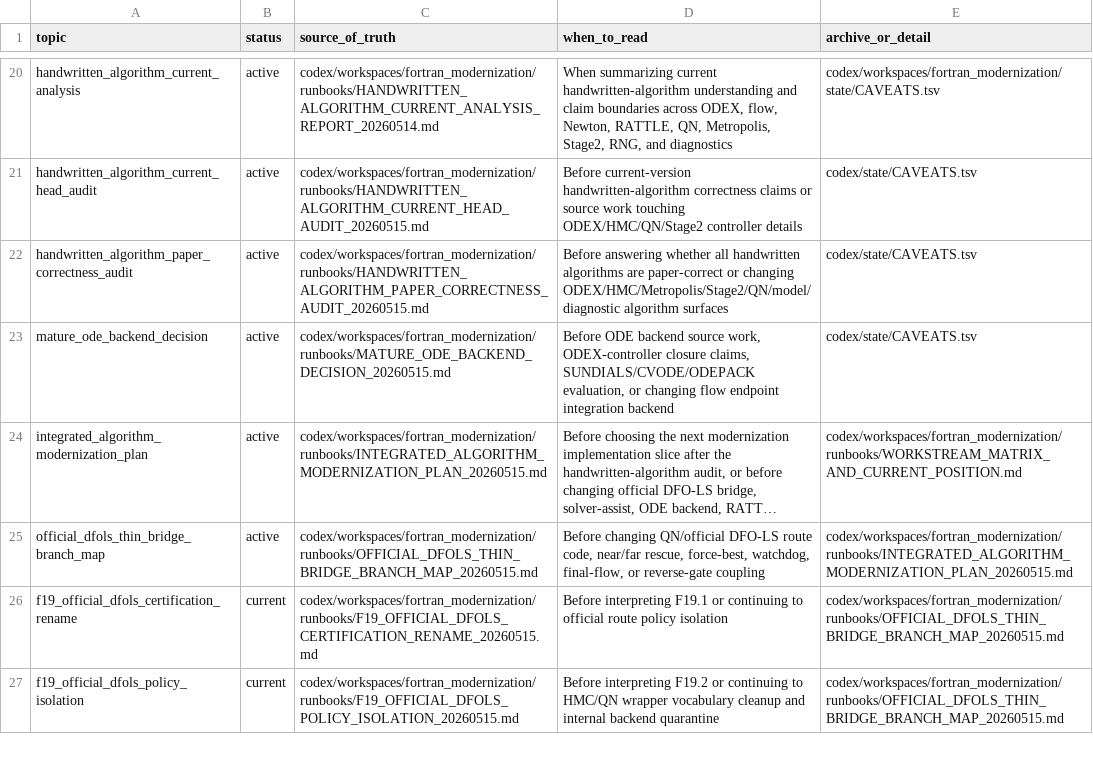
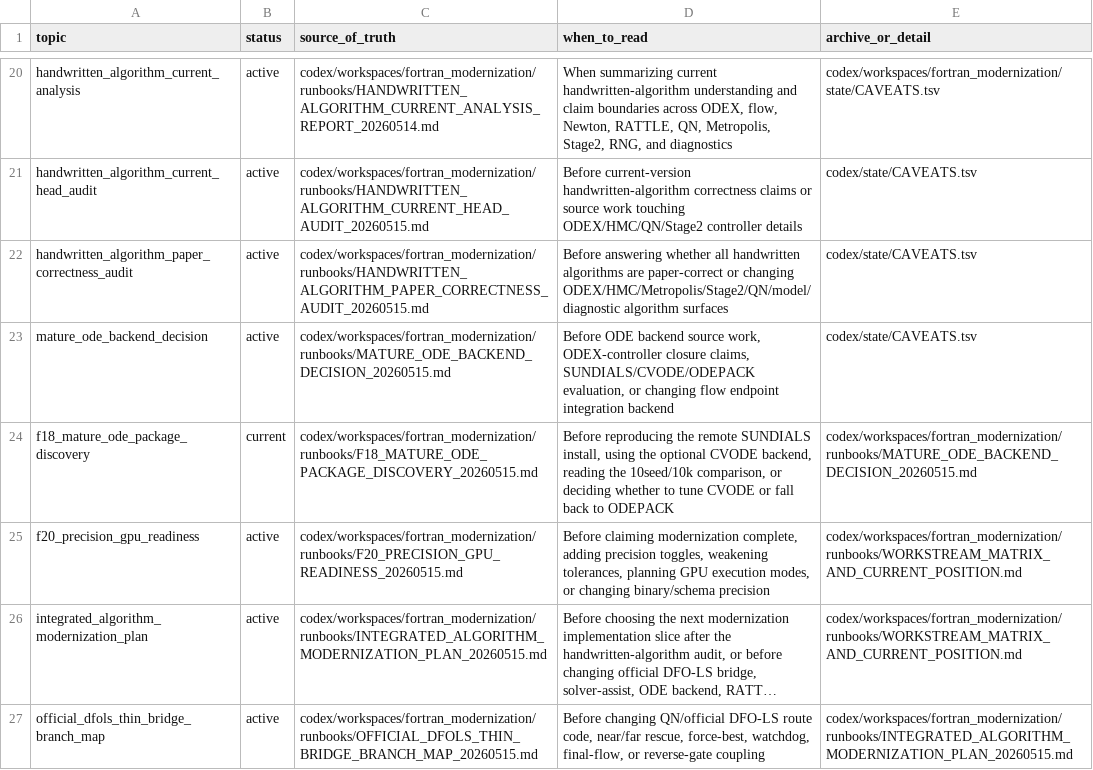
Before and after one commit to C-Y-Chou/generalized-thimble-hmc, a TSV file: codex/indexes/L1_INDEX.tsv, drawn as a sheet; only a part is shown, gaps mark what is left out; the shorter side is filled out with more unchanged rows; long unchanged cells end in …; the diff names each change by its address in the sheet, - before the commit and + after, or states it on an @@ line.

Commit message:
Record CVODE comparison readback

```diff
--- a/codex/indexes/L1_INDEX.tsv
+++ b/codex/indexes/L1_INDEX.tsv
+row 24: f18_mature_ode_package_discovery | current | codex/workspaces/fortran_modernization/runbooks/F18_MATURE_ODE_PACKAGE_DISCOVERY_20260515.md | Before reproducing the remote SUNDIALS install, using the optional CVODE backend, reading the 10seed/10k comparison, or deciding whether to tune CVODE or fall back to ODEPACK | codex/workspaces/fortran_modernization/runbooks/MATURE_ODE_BACKEND_DECISION_20260515.md
+row 25: f20_precision_gpu_readiness | active | codex/workspaces/fortran_modernization/runbooks/F20_PRECISION_GPU_READINESS_20260515.md | Before claiming modernization complete, adding precision toggles, weakening tolerances, planning GPU execution modes, or changing binary/schema precision | codex/workspaces/fortran_modernization/runbooks/WORKSTREAM_MATRIX_AND_CURRENT_POSITION.md
```
Also changed, not shown: codex/state/DECISIONS.tsv, codex/state/LOCAL_WORKTREES.tsv, 9 other files.
